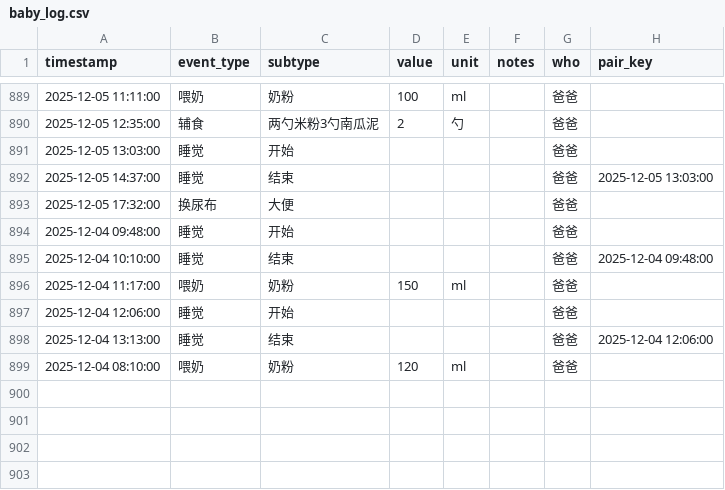
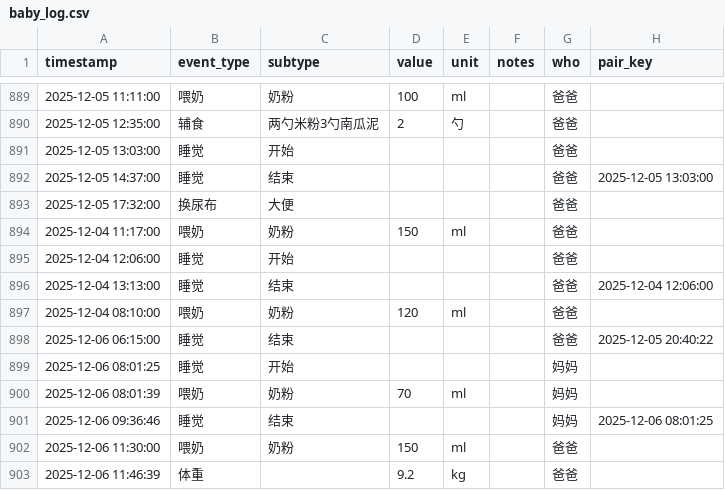
Before and after one commit to LeeAwesome/baby_daily, a CSV file: baby_log.csv, drawn as a sheet; only a part is shown, gaps mark what is left out; removed rows and columns are numbered as before the commit, all else as after; the diff names each change by its address in the sheet, - before the commit and + after, or states it on an @@ line.

Commit message:
update via Shortcuts

```diff
--- a/baby_log.csv
+++ b/baby_log.csv
-row 894: 2025-12-04 09:48:00 | 睡觉 | 开始 |  |  |  | 爸爸
-row 895: 2025-12-04 10:10:00 | 睡觉 | 结束 |  |  |  | 爸爸 | 2025-12-04 09:48:00
+row 898: 2025-12-06 06:15:00 | 睡觉 | 结束 |  |  |  | 爸爸 | 2025-12-05 20:40:22
+row 899: 2025-12-06 08:01:25 | 睡觉 | 开始 |  |  |  | 妈妈
+row 900: 2025-12-06 08:01:39 | 喂奶 | 奶粉 | 70 | ml |  | 妈妈
+row 901: 2025-12-06 09:36:46 | 睡觉 | 结束 |  |  |  | 妈妈 | 2025-12-06 08:01:25
+row 902: 2025-12-06 11:30:00 | 喂奶 | 奶粉 | 150 | ml |  | 爸爸
+row 903: 2025-12-06 11:46:39 | 体重 |  | 9.2 | kg |  | 爸爸
```
